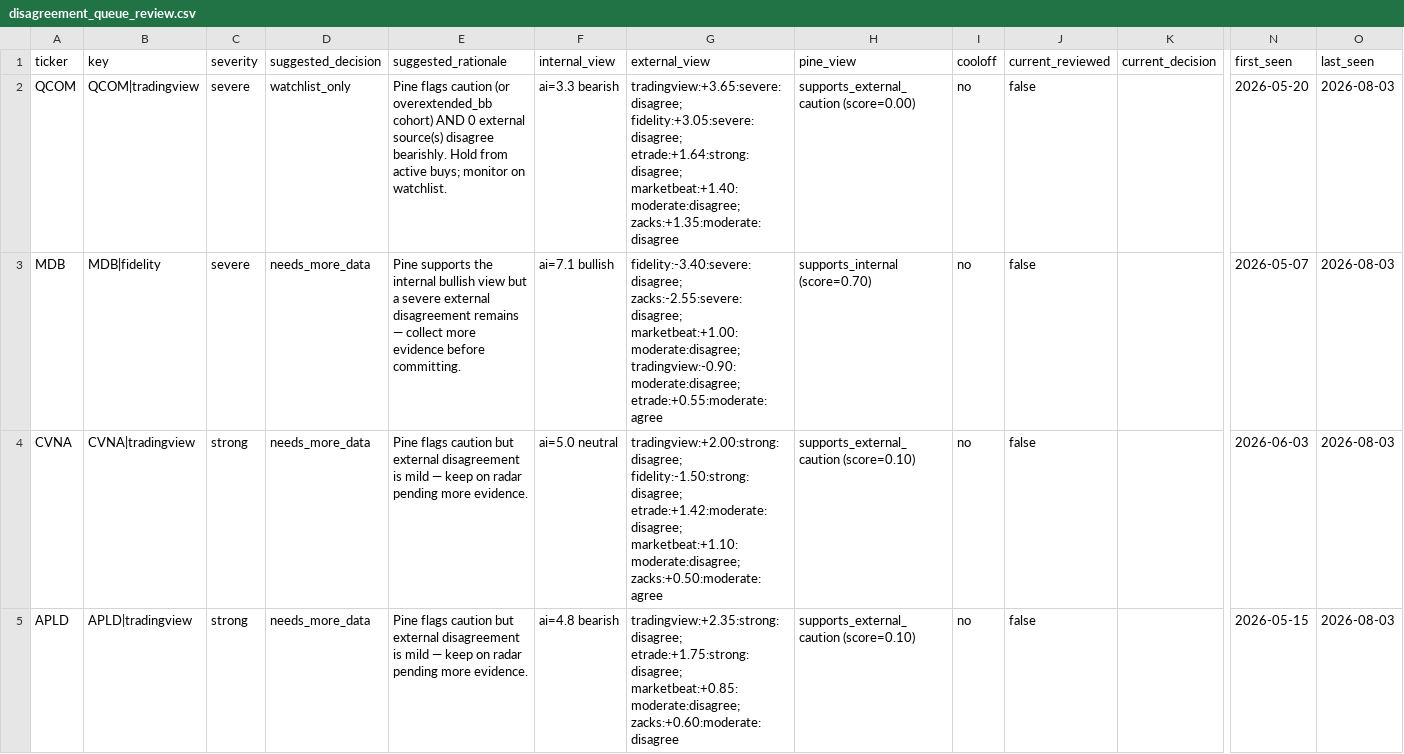
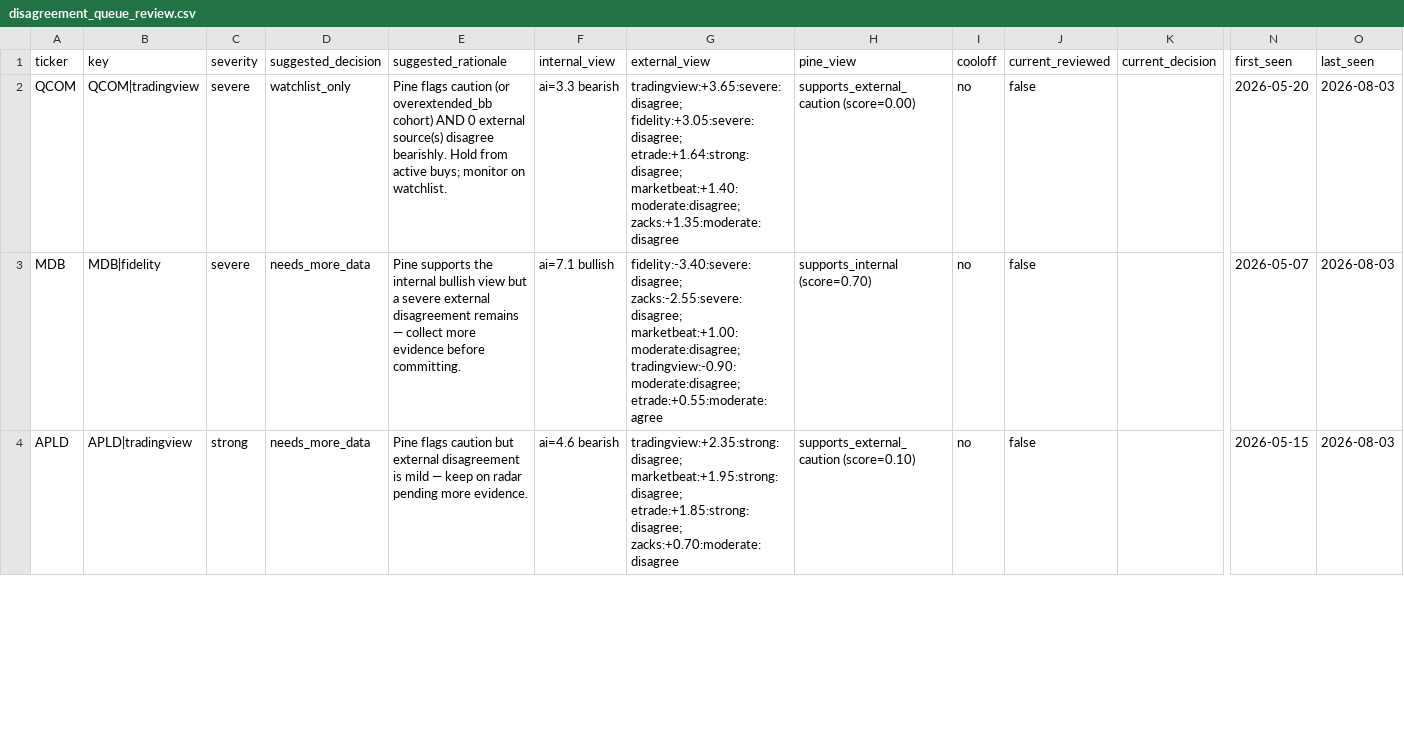
Before and after one commit to stdeplock-prog/ai-stock-rankings, a CSV file: data/reports/disagreement_queue_review.csv, drawn as a sheet; only a part is shown, gaps mark what is left out; removed rows and columns are numbered as before the commit, all else as after; rows hold the shown columns only; the diff covers the shown part only; the diff names each change by its address in the sheet, - before the commit and + after, or states it on an @@ line.

```diff
--- a/data/reports/disagreement_queue_review.csv
+++ b/data/reports/disagreement_queue_review.csv
-row 4: CVNA | CVNA|tradingview | strong | needs_more_data | Pine flags caution but external disagreement is mild — keep on radar pending more evidence. | ai=5.0 neutral | tradingview:+2.00:strong:disagree; fidelity:-1.50:strong:disagree; etrade:+1.42:moderate:disagree; marketbeat:+1.10:moderate:disagree; zacks:+0.50:moderate:agree | supports_external_caution (score=0.10) | no | false |  | 2026-06-03 | 2026-08-03
-F4 (internal_view): ai=4.8 bearish
+F4 (internal_view): ai=4.6 bearish
-G4 (external_view): tradingview:+2.35:strong:disagree; etrade:+1.75:strong:disagree; marketbeat:+0.85:moderate:disagree; zacks:+0.60:moderate:disagree
+G4 (external_view): tradingview:+2.35:strong:disagree; marketbeat:+1.95:strong:disagree; etrade:+1.85:strong:disagree; zacks:+0.70:moderate:disagree
```
Also changed, not shown: 1 added row and 4 edited cells elsewhere in this file, data/processed/catalysts.csv, 49 other files.
